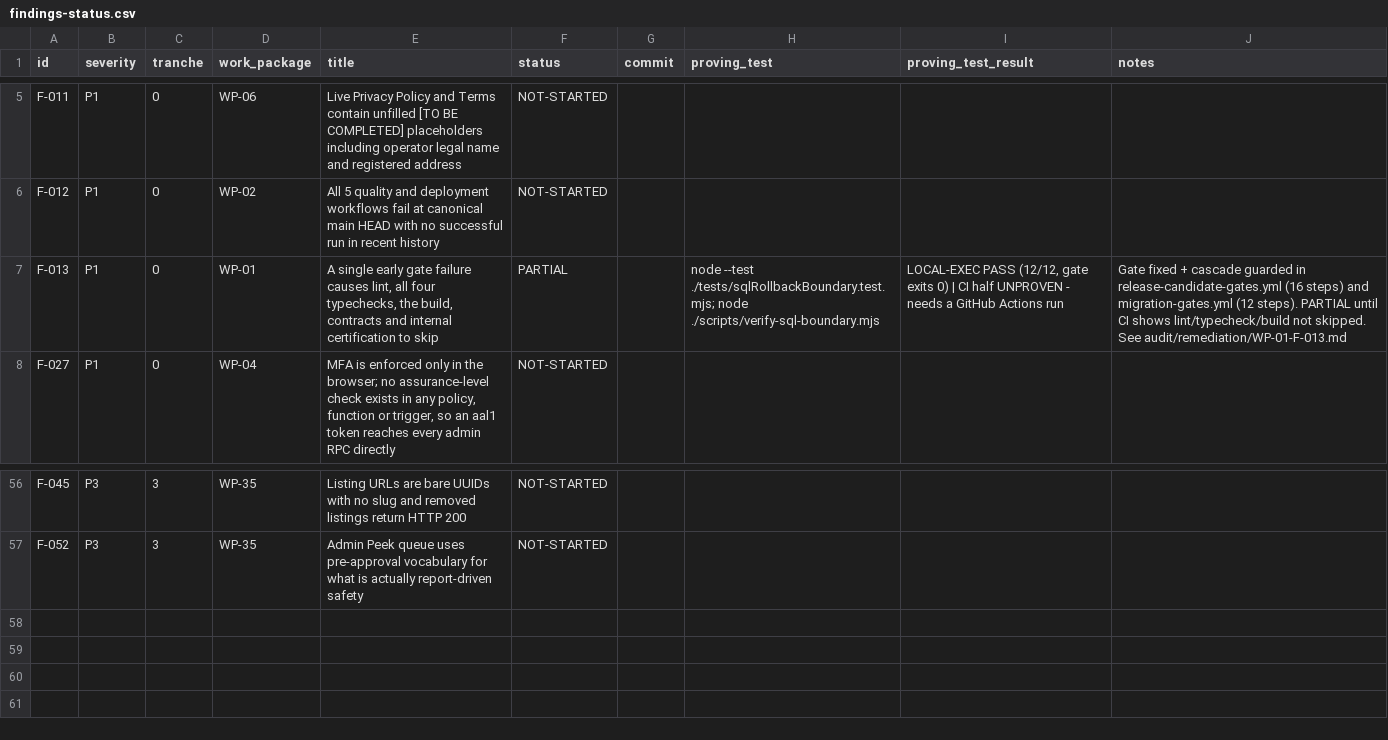
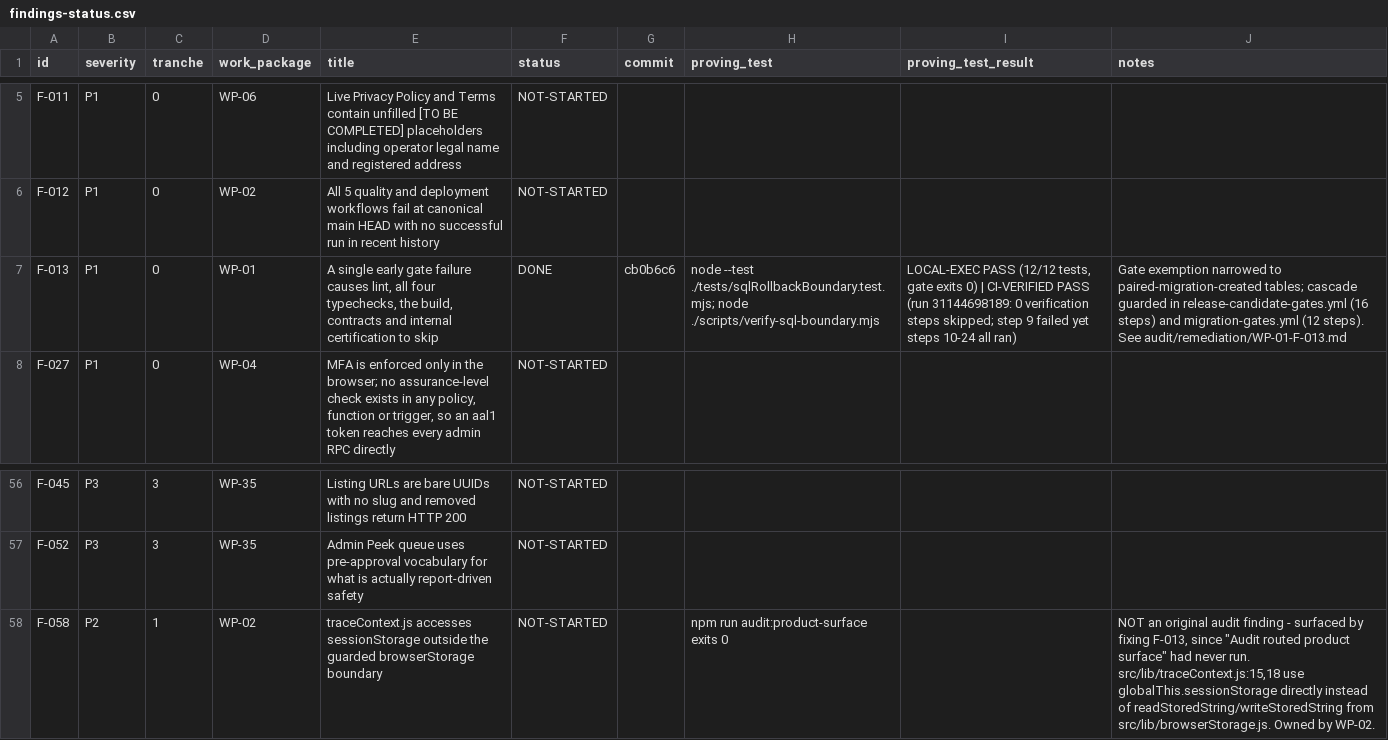
Before and after one commit to mmugambiwa14-netizen/findit-marketplace, a CSV file: audit/findings-status.csv, drawn as a sheet; only a part is shown, gaps mark what is left out.

```diff
--- a/audit/findings-status.csv
+++ b/audit/findings-status.csv
@@ -6,3 +6,3 @@
 "F-012","P1","0","WP-02","All 5 quality and deployment workflows fail at canonical main HEAD with no successful run in recent history","NOT-STARTED","","","",""
-"F-013","P1","0","WP-01","A single early gate failure causes lint, all four typechecks, the build, contracts and internal certification to skip","PARTIAL","","node --test ./tests/sqlRollbackBoundary.test.mjs; node ./scripts/verify-sql-boundary.mjs","LOCAL-EXEC PASS (12/12, gate exits 0) | CI half UNPROVEN - needs a GitHub Actions run","Gate fixed + cascade guarded in release-candidate-gates.yml (16 steps) and migration-gates.yml (12 steps). PARTIAL until CI shows lint/typecheck/build not skipped. See audit/remediation/WP-01-F-013.md"
+"F-013","P1","0","WP-01","A single early gate failure causes lint, all four typechecks, the build, contracts and internal certification to skip","DONE","cb0b6c6","node --test ./tests/sqlRollbackBoundary.test.mjs; node ./scripts/verify-sql-boundary.mjs","LOCAL-EXEC PASS (12/12 tests, gate exits 0) | CI-VERIFIED PASS (run 31144698189: 0 verification steps skipped; step 9 failed yet steps 10-24 all ran)","Gate exemption narrowed to paired-migration-created tables; cascade guarded in release-candidate-gates.yml (16 steps) and migration-gates.yml (12 steps). See audit/remediation/WP-01-F-013.md"
 "F-027","P1","0","WP-04","MFA is enforced only in the browser; no assurance-level check exists in any policy, function or trigger, so an aal1 token reaches every admin RPC directly","NOT-STARTED","","","",""
@@ -57 +57,2 @@
 "F-052","P3","3","WP-35","Admin Peek queue uses pre-approval vocabulary for what is actually report-driven safety","NOT-STARTED","","","",""
+"F-058","P2","1","WP-02","traceContext.js accesses sessionStorage outside the guarded browserStorage boundary","NOT-STARTED","","npm run audit:product-surface exits 0","","NOT an original audit finding - surfaced by fixing F-013, since ""Audit routed product surface"" had never run. src/lib/traceContext.js:15,18 use globalThis.sessionStorage directly instead of readStoredString/writeStoredString from src/lib/browserStorage.js. Owned by WP-02."
```
Also changed, not shown: 13 other files.
